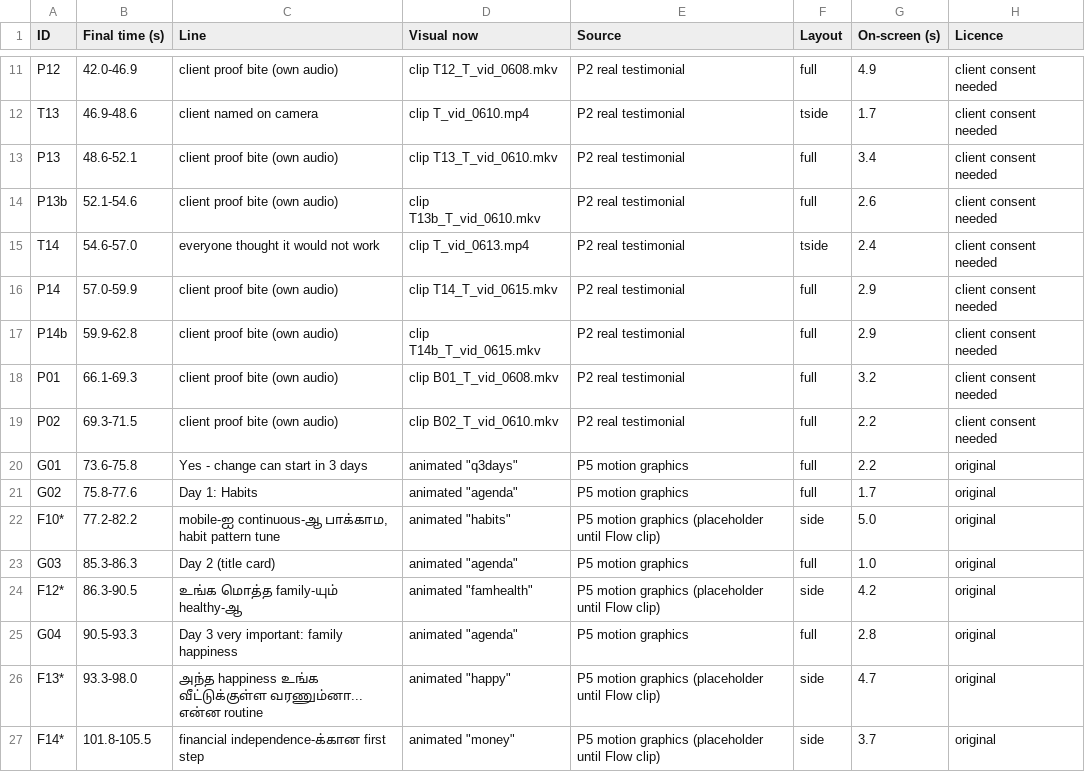
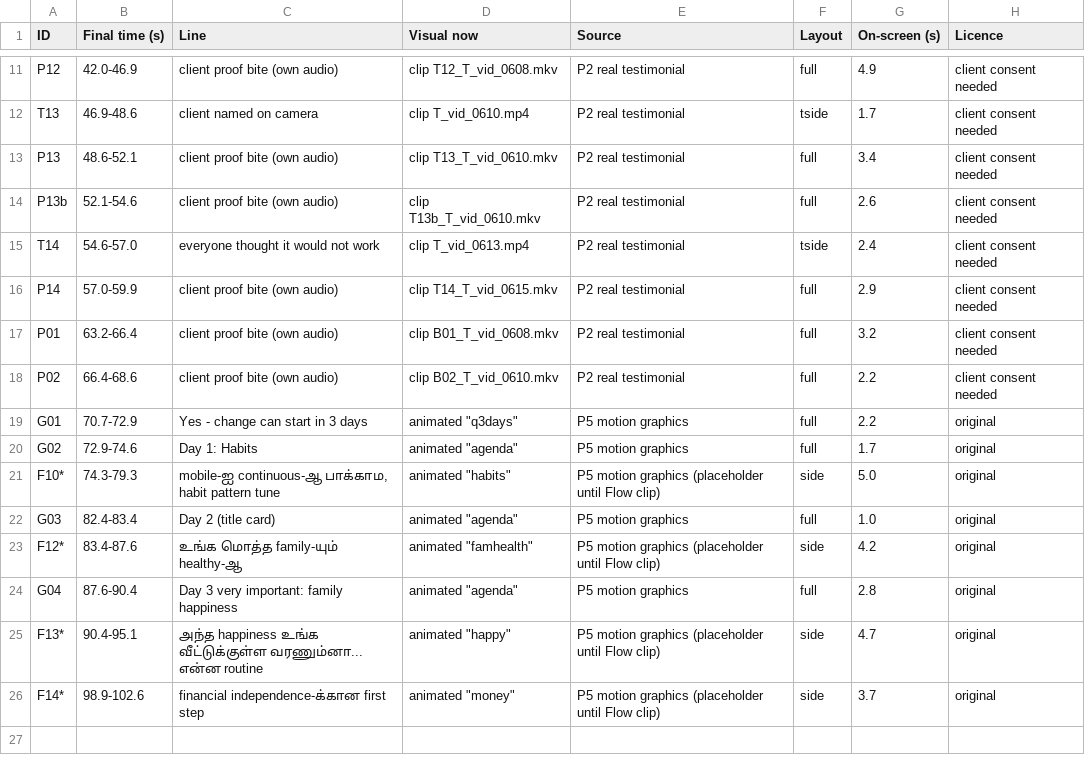
Before and after one commit to rajprabhuecom-lgtm/Edit-Army, a CSV file: videos/tm-nutrition-3day/vsl/broll_plan_v2.csv, drawn as a sheet; only a part is shown, gaps mark what is left out.

```diff
--- a/videos/tm-nutrition-3day/vsl/broll_plan_v2.csv
+++ b/videos/tm-nutrition-3day/vsl/broll_plan_v2.csv
@@ -16,12 +16,11 @@ T14,54.6-57.0,everyone thought it would not work,clip T_vid_0613.mp4,P2 real tes
 P14,57.0-59.9,client proof bite (own audio),clip T14_T_vid_0615.mkv,P2 real testimonial,full,2.9,client consent needed
-P14b,59.9-62.8,client proof bite (own audio),clip T14b_T_vid_0615.mkv,P2 real testimonial,full,2.9,client consent needed
-P01,66.1-69.3,client proof bite (own audio),clip B01_T_vid_0608.mkv,P2 real testimonial,full,3.2,client consent needed
-P02,69.3-71.5,client proof bite (own audio),clip B02_T_vid_0610.mkv,P2 real testimonial,full,2.2,client consent needed
-G01,73.6-75.8,Yes - change can start in 3 days,"animated ""q3days""",P5 motion graphics,full,2.2,original
-G02,75.8-77.6,Day 1: Habits,"animated ""agenda""",P5 motion graphics,full,1.7,original
-F10*,77.2-82.2,"mobile-ஐ continuous-ஆ பாக்காம, habit pattern tune","animated ""habits""",P5 motion graphics (placeholder until Flow clip),side,5.0,original
-G03,85.3-86.3,Day 2 (title card),"animated ""agenda""",P5 motion graphics,full,1.0,original
-F12*,86.3-90.5,உங்க மொத்த family-யும் healthy-ஆ,"animated ""famhealth""",P5 motion graphics (placeholder until Flow clip),side,4.2,original
-G04,90.5-93.3,Day 3 very important: family happiness,"animated ""agenda""",P5 motion graphics,full,2.8,original
-F13*,93.3-98.0,அந்த happiness உங்க வீட்டுக்குள்ள வரணும்னா... என்ன routine,"animated ""happy""",P5 motion graphics (placeholder until Flow clip),side,4.7,original
-F14*,101.8-105.5,financial independence-க்கான first step,"animated ""money""",P5 motion graphics (placeholder until Flow clip),side,3.7,original
+P01,63.2-66.4,client proof bite (own audio),clip B01_T_vid_0608.mkv,P2 real testimonial,full,3.2,client consent needed
+P02,66.4-68.6,client proof bite (own audio),clip B02_T_vid_0610.mkv,P2 real testimonial,full,2.2,client consent needed
+G01,70.7-72.9,Yes - change can start in 3 days,"animated ""q3days""",P5 motion graphics,full,2.2,original
+G02,72.9-74.6,Day 1: Habits,"animated ""agenda""",P5 motion graphics,full,1.7,original
+F10*,74.3-79.3,"mobile-ஐ continuous-ஆ பாக்காம, habit pattern tune","animated ""habits""",P5 motion graphics (placeholder until Flow clip),side,5.0,original
+G03,82.4-83.4,Day 2 (title card),"animated ""agenda""",P5 motion graphics,full,1.0,original
+F12*,83.4-87.6,உங்க மொத்த family-யும் healthy-ஆ,"animated ""famhealth""",P5 motion graphics (placeholder until Flow clip),side,4.2,original
+G04,87.6-90.4,Day 3 very important: family happiness,"animated ""agenda""",P5 motion graphics,full,2.8,original
+F13*,90.4-95.1,அந்த happiness உங்க வீட்டுக்குள்ள வரணும்னா... என்ன routine,"animated ""happy""",P5 motion graphics (placeholder until Flow clip),side,4.7,original
+F14*,98.9-102.6,financial independence-க்கான first step,"animated ""money""",P5 motion graphics (placeholder until Flow clip),side,3.7,original
```
Also changed, not shown: videos/tm-nutrition-3day/meta/broll_ad1_kirthika_anand.csv, 6 other files.
